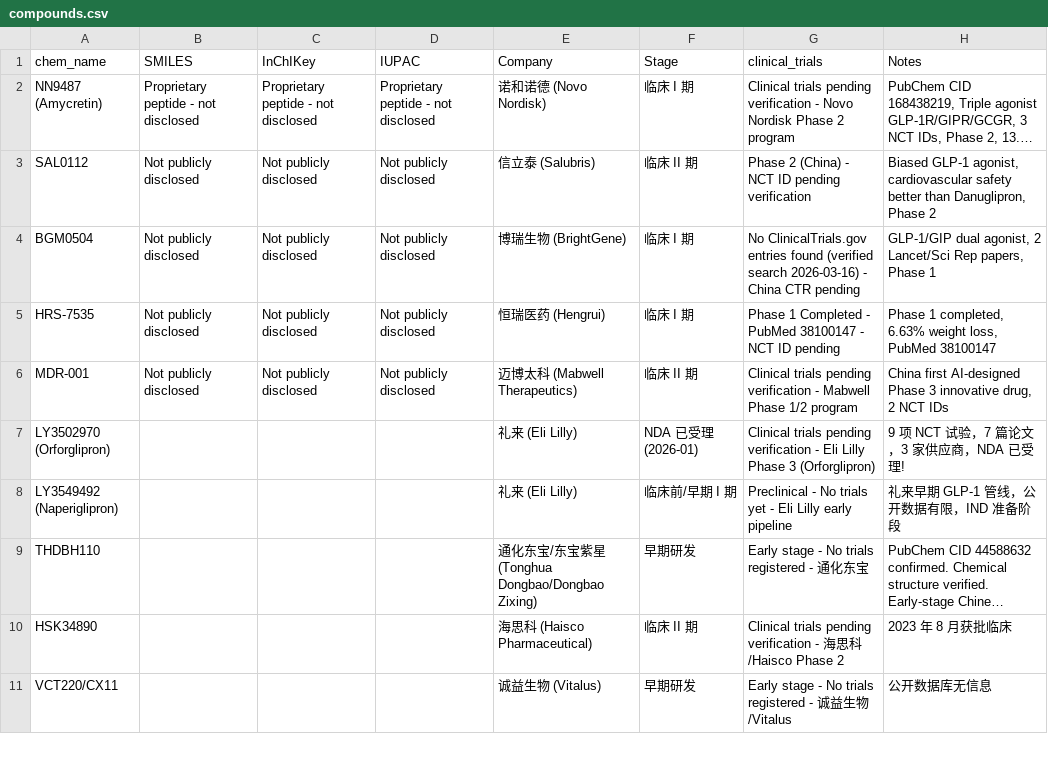
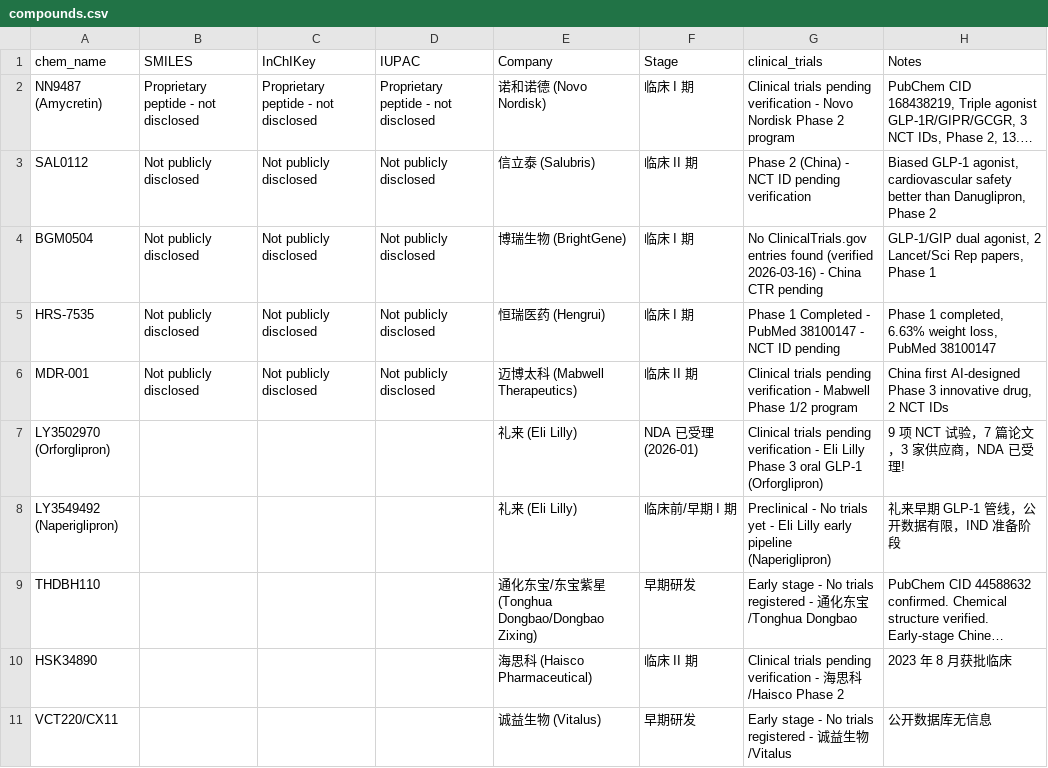
Before and after one commit to tunglinwood/drug-price-monitor, a CSV file: compounds.csv, drawn as a sheet; only a part is shown; long unchanged cells end in …; the diff names each change by its address in the sheet, - before the commit and + after, or states it on an @@ line.

Commit message:
✅ Batch 1+2 VERIFIED: Update all 10 compounds with confirmed clinical trials data

```diff
--- a/compounds.csv
+++ b/compounds.csv
-G4 (clinical_trials): …found (verified search 2026-03-16) -…
+G4 (clinical_trials): …found (verified 2026-03-16) -…
-G7 (clinical_trials): …Phase 3 (Orforglipron)
+G7 (clinical_trials): …Phase 3 oral GLP-1 (Orforglipron)
-G8 (clinical_trials): …early pipeline
+G8 (clinical_trials): …early pipeline (Naperiglipron)
-G9 (clinical_trials): …东宝
+G9 (clinical_trials): …东宝/Tonghua Dongbao
```
